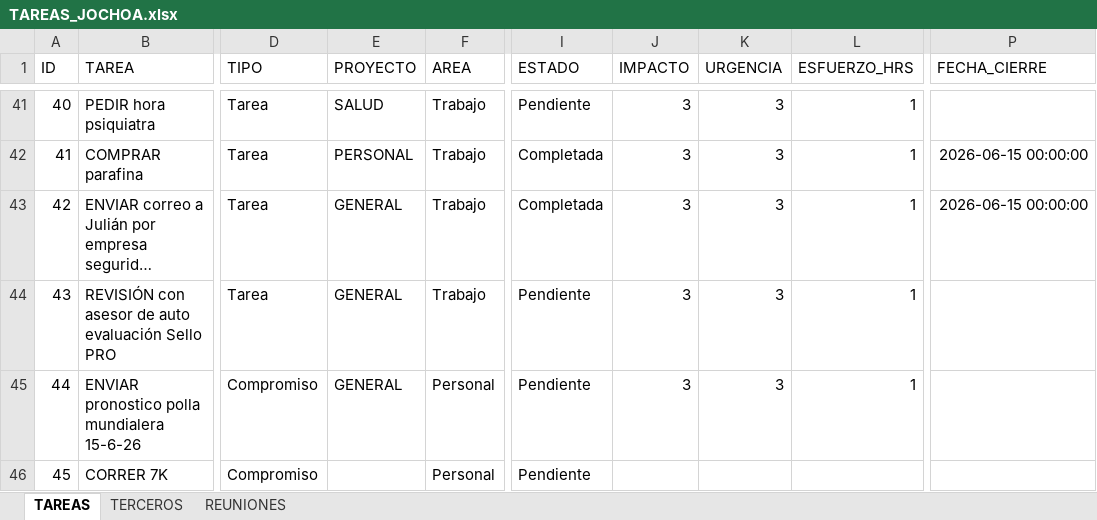
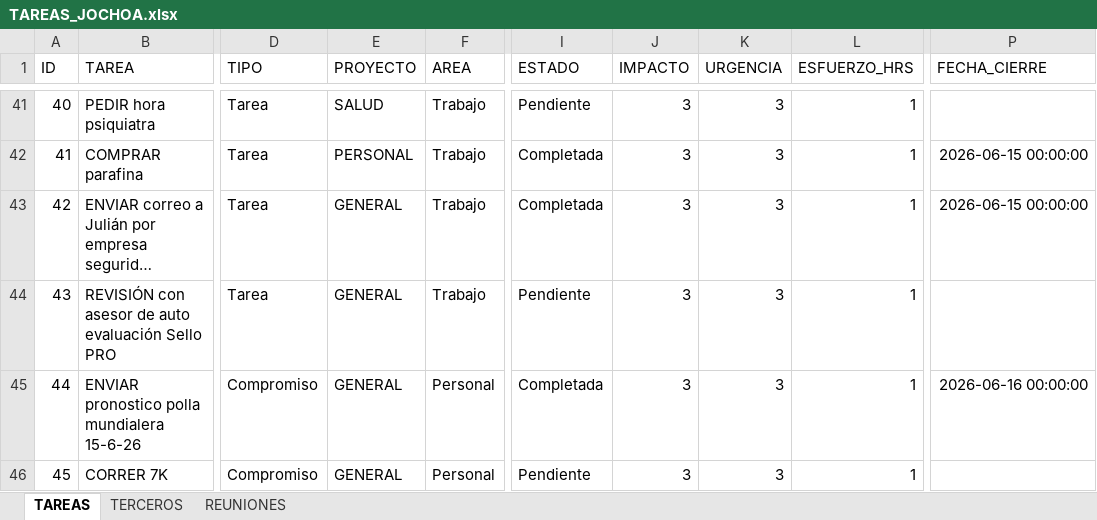
Before and after one commit to Jochoa27/jochoa-tareas, an Excel workbook: TAREAS_JOCHOA.xlsx, sheet TAREAS, drawn as a sheet; only a part is shown, gaps mark what is left out; long unchanged cells end in …; values as stored, in another font and other column widths than the file's, no borders; the diff names each change by its address in the sheet, - before the commit and + after, or states it on an @@ line.

Commit message:
update: tareas actualizadas desde app (16/06 00:45)

```diff
--- a/TAREAS_JOCHOA.xlsx (sheet TAREAS)
+++ b/TAREAS_JOCHOA.xlsx (sheet TAREAS)
-I45 (ESTADO): Pendiente
+I45 (ESTADO): Completada
-P45 (FECHA_CIERRE): (empty)
+P45 (FECHA_CIERRE): 2026-06-16 00:00:00
-E46 (PROYECTO): (empty)
+E46 (PROYECTO): GENERAL
-J46 (IMPACTO): (empty)
+J46 (IMPACTO): 3
-K46 (URGENCIA): (empty)
+K46 (URGENCIA): 3
-L46 (ESFUERZO_HRS): (empty)
+L46 (ESFUERZO_HRS): 1
```
